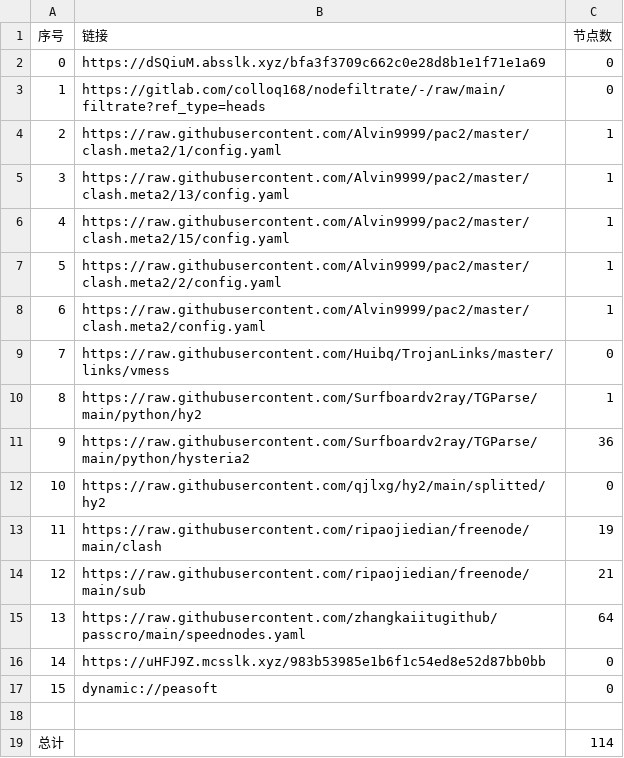
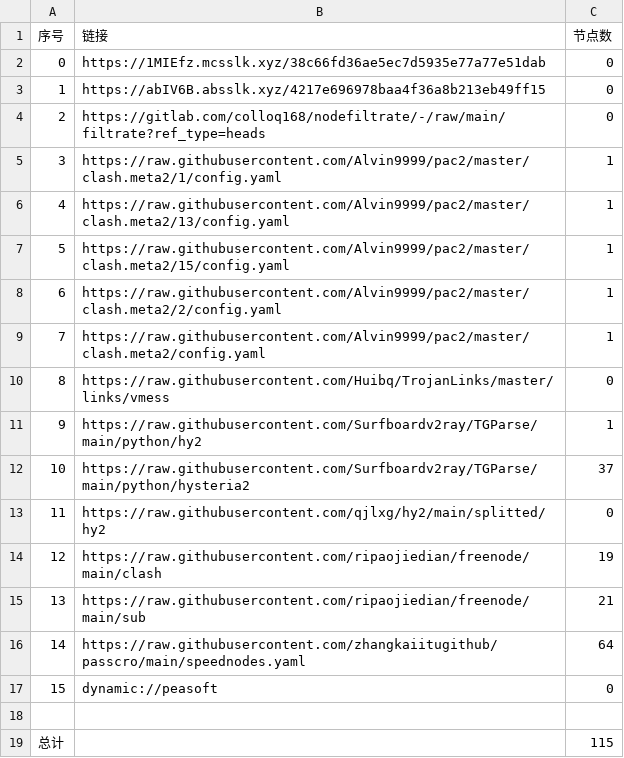
Before and after one commit to ileesen/AutoMergePublicNodes, a CSV file: list_result.csv, drawn as a sheet; removed rows and columns are numbered as before the commit, all else as after; the diff names each change by its address in the sheet, - before the commit and + after, or states it on an @@ line.

```diff
--- a/list_result.csv
+++ b/list_result.csv
+row 2: 0 | https://1MIEfz.mcsslk.xyz/38c66fd36ae5ec7d5935e77a77e51dab | 0
@@ column A (序号) renumbered between rows 3 and 16 @@
-B3 (链接): https://dSQiuM.absslk.xyz/bfa3f3709c662c0e28d8b1e1f71e1a69
+B3 (链接): https://abIV6B.absslk.xyz/4217e696978baa4f36a8b213eb49ff15
-C12 (节点数): 36
+C12 (节点数): 37
-row 16: 14 | https://uHFJ9Z.mcsslk.xyz/983b53985e1b6f1c54ed8e52d87bb0bb | 0
-C19 (节点数): 114
+C19 (节点数): 115
```
Also changed, not shown: 24 other files.
